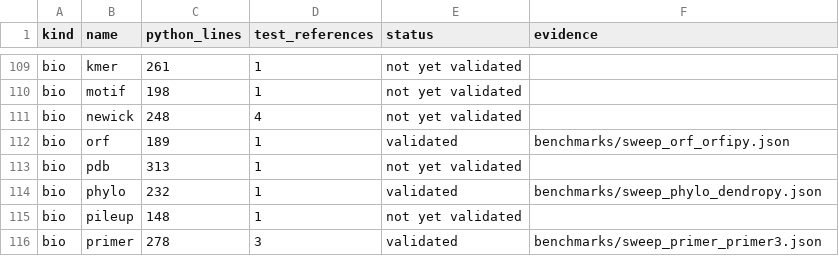
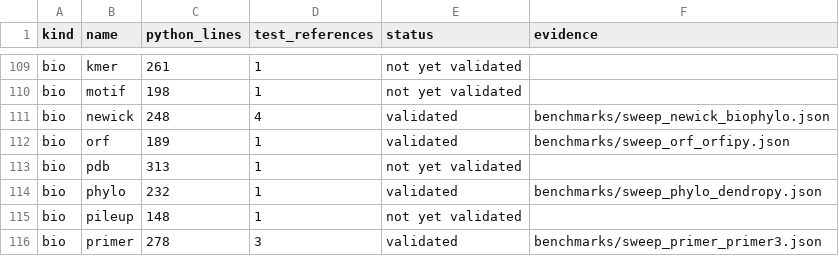
Before and after one commit to uditakankananonononono/mega27-01-sugarcode-realdata-validation, a TSV file: manifests/module_inventory.tsv, drawn as a sheet; only a part is shown, gaps mark what is left out.

```diff
--- a/manifests/module_inventory.tsv
+++ b/manifests/module_inventory.tsv
@@ -110,3 +110,3 @@ bio	kmer	261	1	not yet validated
 bio	motif	198	1	not yet validated	
-bio	newick	248	4	not yet validated	
+bio	newick	248	4	validated	benchmarks/sweep_newick_biophylo.json
 bio	orf	189	1	validated	benchmarks/sweep_orf_orfipy.json
```
Also changed, not shown: manifests/accessions.tsv, 16 other files.
